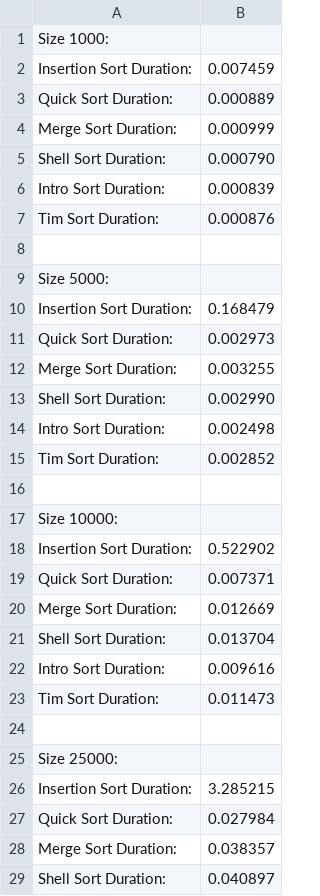
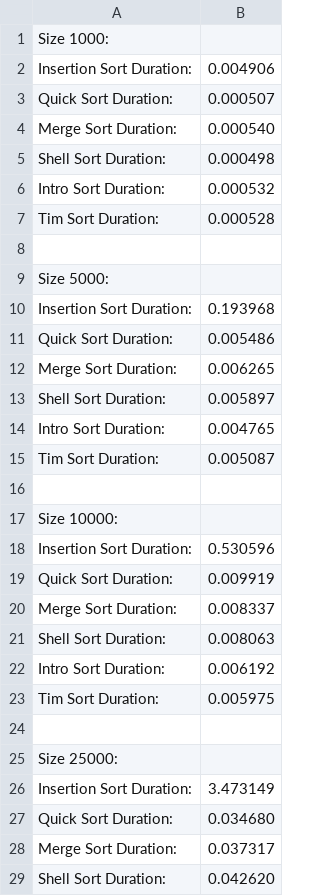
Before and after one commit to smu-cs-3353/22s-pa02-mastersofgoogle, a CSV file: output/randomized_40%_duplicates_string_output.csv, drawn as a sheet; only a part is shown; the diff covers the shown part only.

```diff
--- a/output/randomized_40%_duplicates_string_output.csv
+++ b/output/randomized_40%_duplicates_string_output.csv
@@ -1,29 +1,29 @@
 Size 1000:
-Insertion Sort Duration: ,0.007459
-Quick Sort Duration: ,0.000889
-Merge Sort Duration: ,0.000999
-Shell Sort Duration: ,0.000790
-Intro Sort Duration: ,0.000839
-Tim Sort Duration: ,0.000876
+Insertion Sort Duration: ,0.004906
+Quick Sort Duration: ,0.000507
+Merge Sort Duration: ,0.000540
+Shell Sort Duration: ,0.000498
+Intro Sort Duration: ,0.000532
+Tim Sort Duration: ,0.000528
 
 Size 5000:
-Insertion Sort Duration: ,0.168479
-Quick Sort Duration: ,0.002973
-Merge Sort Duration: ,0.003255
-Shell Sort Duration: ,0.002990
-Intro Sort Duration: ,0.002498
-Tim Sort Duration: ,0.002852
+Insertion Sort Duration: ,0.193968
+Quick Sort Duration: ,0.005486
+Merge Sort Duration: ,0.006265
+Shell Sort Duration: ,0.005897
+Intro Sort Duration: ,0.004765
+Tim Sort Duration: ,0.005087
 
 Size 10000:
-Insertion Sort Duration: ,0.522902
-Quick Sort Duration: ,0.007371
-Merge Sort Duration: ,0.012669
-Shell Sort Duration: ,0.013704
-Intro Sort Duration: ,0.009616
-Tim Sort Duration: ,0.011473
+Insertion Sort Duration: ,0.530596
+Quick Sort Duration: ,0.009919
+Merge Sort Duration: ,0.008337
+Shell Sort Duration: ,0.008063
+Intro Sort Duration: ,0.006192
+Tim Sort Duration: ,0.005975
 
 Size 25000:
-Insertion Sort Duration: ,3.285215
-Quick Sort Duration: ,0.027984
-Merge Sort Duration: ,0.038357
-Shell Sort Duration: ,0.040897
+Insertion Sort Duration: ,3.473149
+Quick Sort Duration: ,0.034680
+Merge Sort Duration: ,0.037317
+Shell Sort Duration: ,0.042620
```
Also changed, not shown: 14 edited cells elsewhere in this file, output/60%_sorted_no_duplicates_int_output.csv, output/60%_sorted_no_duplicates_string_output.csv, 11 other files.
